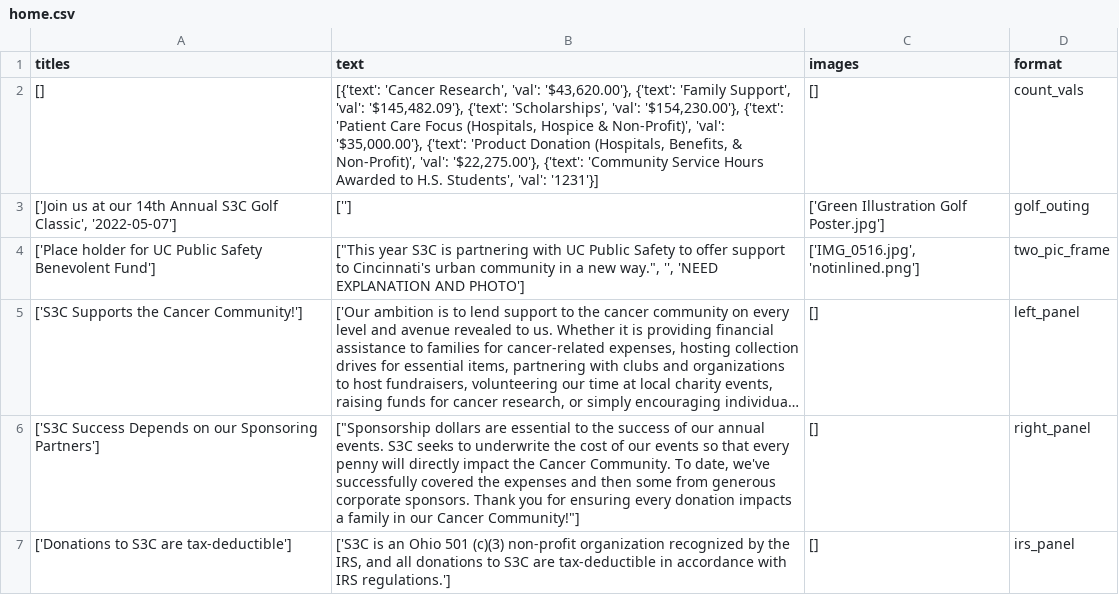
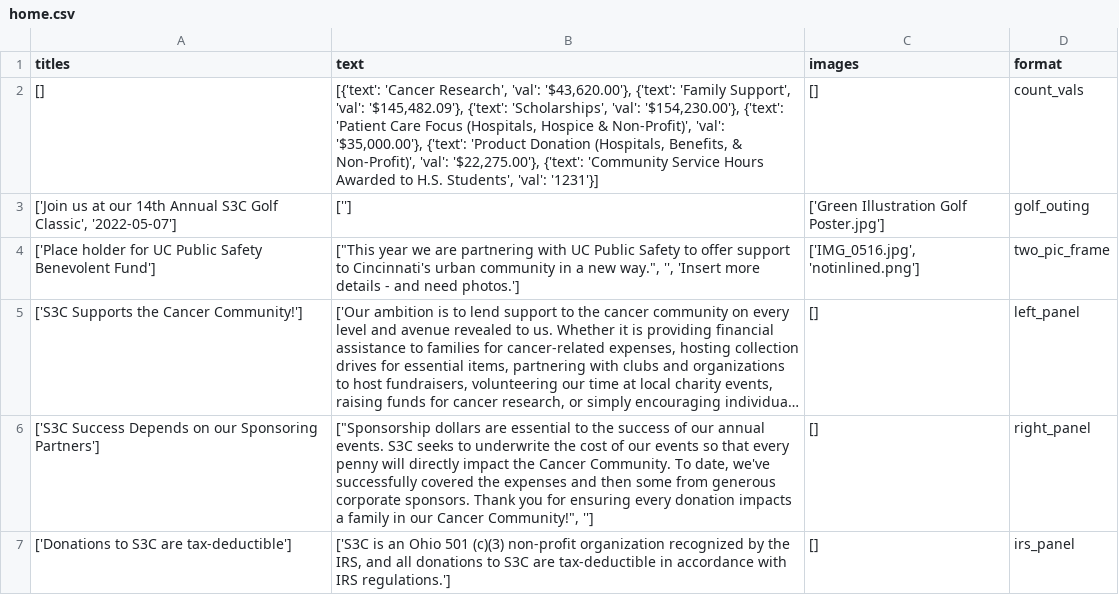
Before and after one commit to S3Cincinnati/s3cwebsite, a CSV file: media/static_page_data/home.csv, drawn as a sheet; long unchanged cells end in …; the diff names each change by its address in the sheet, - before the commit and + after, or states it on an @@ line.

Commit message:
Deploy new static files

```diff
--- a/media/static_page_data/home.csv
+++ b/media/static_page_data/home.csv
-B4 (text): ["This year S3C is partnering with UC Public Safety to offer support to Cincinnati's urban community in a new way.", '', 'NEED EXPLANATION AND PHOTO']
+B4 (text): ["This year we are partnering with UC Public Safety to offer support to Cincinnati's urban community in a new way.", '', 'Insert more details - and need photos.']
-B6 (text): …our Cancer Community!"]
+B6 (text): …our Cancer Community!", '']
```
